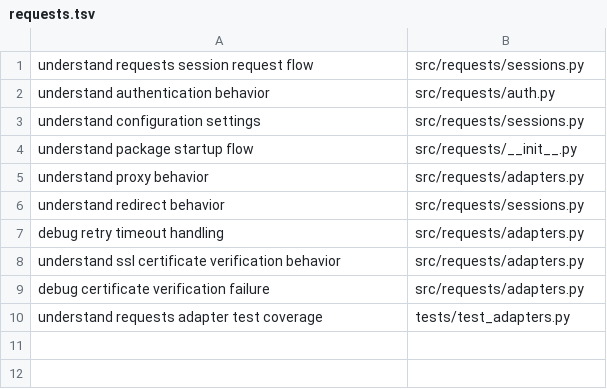
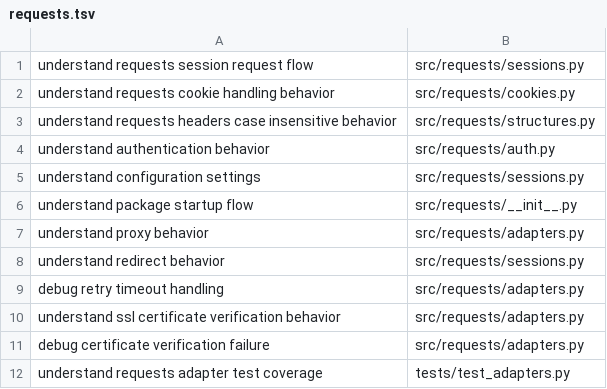
Before and after one commit to sleticalboy/CodeInsight-mcp, a TSV file: docs/task-routing-expectations/requests.tsv, drawn as a sheet; the diff names each change by its address in the sheet, - before the commit and + after, or states it on an @@ line.

Commit message:
feat: 路由 HTTP cookie 和 header 任务

```diff
--- a/docs/task-routing-expectations/requests.tsv
+++ b/docs/task-routing-expectations/requests.tsv
+row 2: understand requests cookie handling behavior | src/requests/cookies.py
+row 3: understand requests headers case insensitive behavior | src/requests/structures.py
```
Also changed, not shown: 6 other files.
